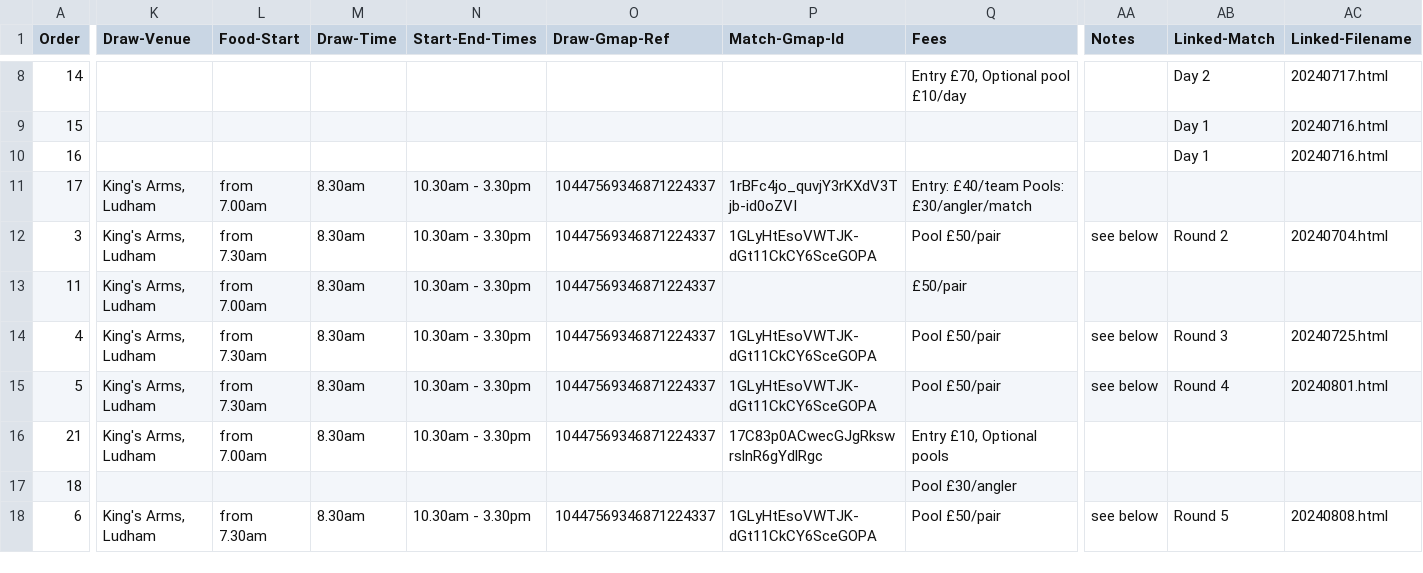
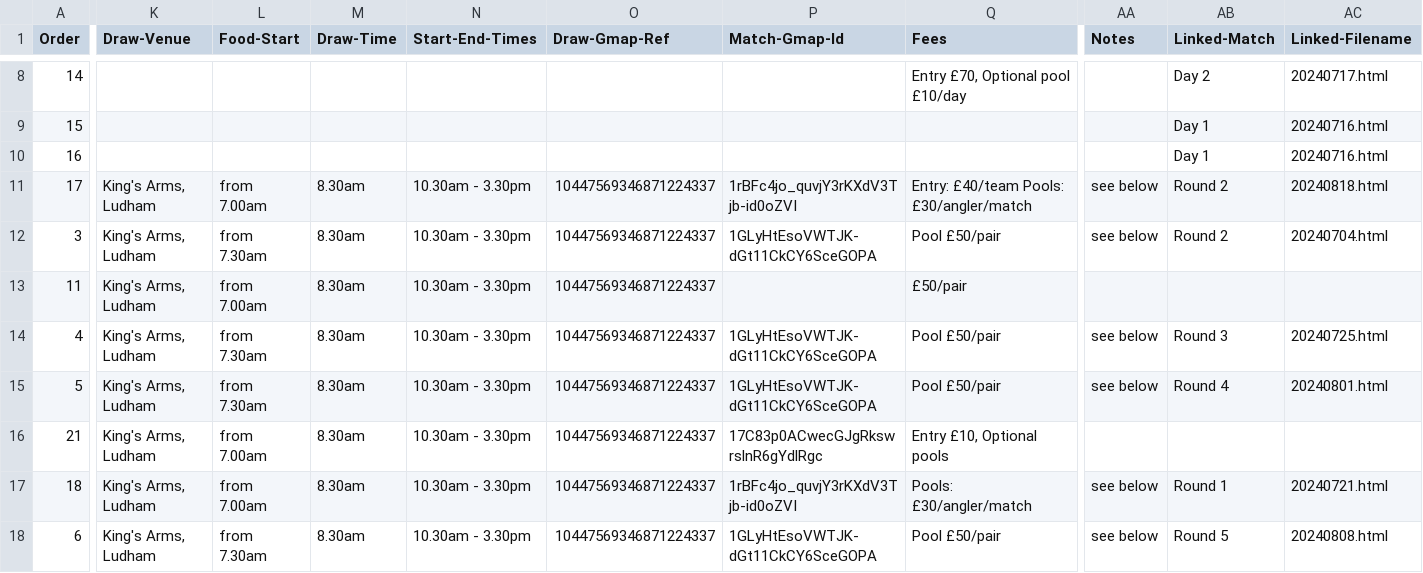
Before and after one commit to ndaa-developer/ndaa-release-two, a CSV file: _data/matches.csv, drawn as a sheet; only a part is shown, gaps mark what is left out; the diff covers the shown part only; the diff names each change by its address in the sheet, - before the commit and + after, or states it on an @@ line.

```diff
--- a/_data/matches.csv
+++ b/_data/matches.csv
-AA11 (Notes): (empty)
+AA11 (Notes): see below
-AB11 (Linked-Match): (empty)
+AB11 (Linked-Match): Round 2
-AC11 (Linked-Filename): (empty)
+AC11 (Linked-Filename): 20240818.html
-K17 (Draw-Venue): (empty)
+K17 (Draw-Venue): King's Arms, Ludham
-L17 (Food-Start): (empty)
+L17 (Food-Start): from 7.00am
-M17 (Draw-Time): (empty)
+M17 (Draw-Time): 8.30am
-N17 (Start-End-Times): (empty)
+N17 (Start-End-Times): 10.30am - 3.30pm
-O17 (Draw-Gmap-Ref): (empty)
+O17 (Draw-Gmap-Ref): 10447569346871224337
-P17 (Match-Gmap-Id): (empty)
+P17 (Match-Gmap-Id): 1rBFc4jo_quvjY3rKXdV3Tjb-id0oZVI
-Q17 (Fees): Pool £30/angler
+Q17 (Fees): Pools: £30/angler/match
-AA17 (Notes): (empty)
+AA17 (Notes): see below
-AB17 (Linked-Match): (empty)
+AB17 (Linked-Match): Round 1
-AC17 (Linked-Filename): (empty)
+AC17 (Linked-Filename): 20240721.html
```
Also changed, not shown: 8 edited cells elsewhere in this file, 1 other file.
